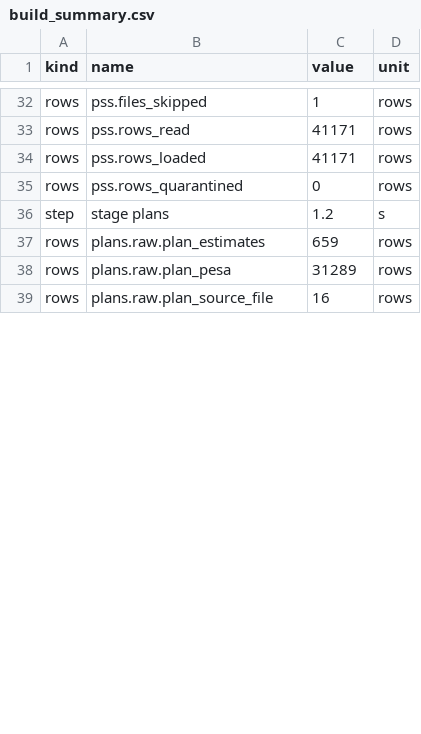
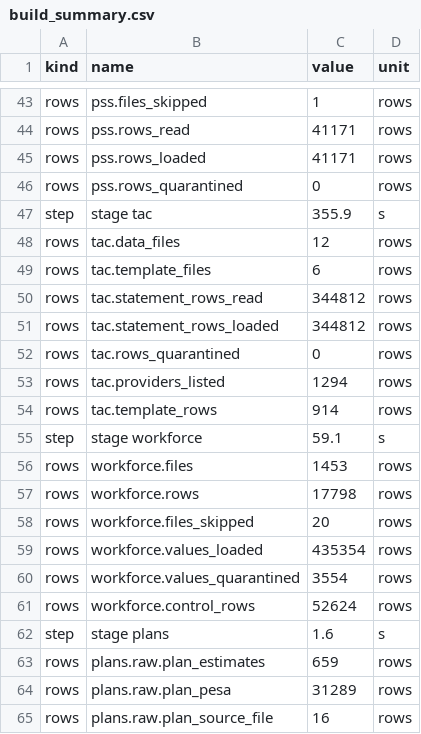
Before and after one commit to Shivansh9307/uk-group-finance-reporting, a CSV file: evidence/full/build_summary.csv, drawn as a sheet; only a part is shown, gaps mark what is left out; the diff covers the shown part only.

Commit message:
Add the derived cash flow, the elimination-gap control and their tests
The indirect cash flow of each NHS provider is derived from balance sheet
movements and income statement flows through an authored map, and compared
with the published cash flow without being forced to tie. The sum of the
provider accounts is compared with the consolidated accounts, keyed by hand
with the page of each value. Full build and 820 tests pass.

```diff
--- a/evidence/full/build_summary.csv
+++ b/evidence/full/build_summary.csv
@@ -35,3 +46,18 @@ rows,pss.rows_loaded,41171,rows
 rows,pss.rows_quarantined,0,rows
-step,stage plans,1.2,s
+step,stage tac,355.9,s
+rows,tac.data_files,12,rows
+rows,tac.template_files,6,rows
+rows,tac.statement_rows_read,344812,rows
+rows,tac.statement_rows_loaded,344812,rows
+rows,tac.rows_quarantined,0,rows
+rows,tac.providers_listed,1294,rows
+rows,tac.template_rows,914,rows
+step,stage workforce,59.1,s
+rows,workforce.files,1453,rows
+rows,workforce.rows,17798,rows
+rows,workforce.files_skipped,20,rows
+rows,workforce.values_loaded,435354,rows
+rows,workforce.values_quarantined,3554,rows
+rows,workforce.control_rows,52624,rows
+step,stage plans,1.6,s
 rows,plans.raw.plan_estimates,659,rows
```
Also changed, not shown: 15 added rows and 9 edited cells elsewhere in this file, evidence/build/table_counts.csv, evidence/expected/real_fact_totals.csv, 33 other files.
